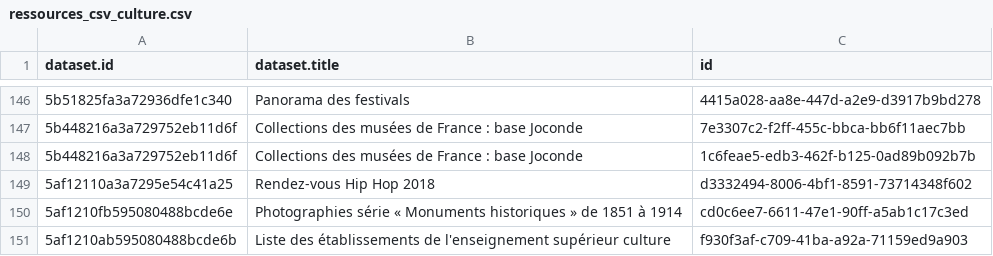
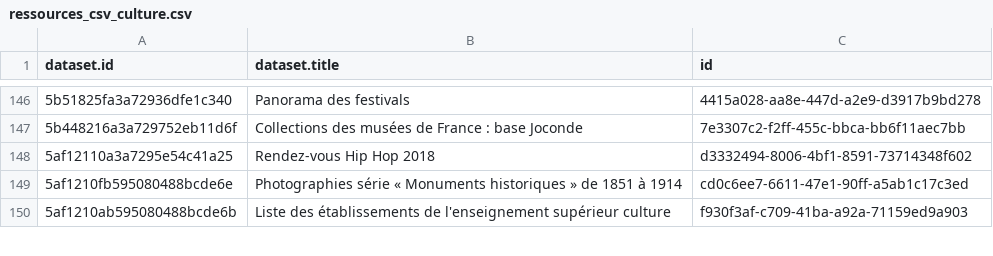
Before and after one commit to Tipicomm/DPNC, a CSV file: data/ressources_csv_culture.csv, drawn as a sheet; only a part is shown, gaps mark what is left out; the diff names each change by its address in the sheet, - before the commit and + after, or states it on an @@ line.

Commit message:
📄 Mise à jour automatique du fichier CSV dans /data [skip ci]

```diff
--- a/data/ressources_csv_culture.csv
+++ b/data/ressources_csv_culture.csv
-row 148: 5b448216a3a729752eb11d6f | Collections des musées de France : base Joconde | 1c6feae5-edb3-462f-b125-0ad89b092b7b
```
